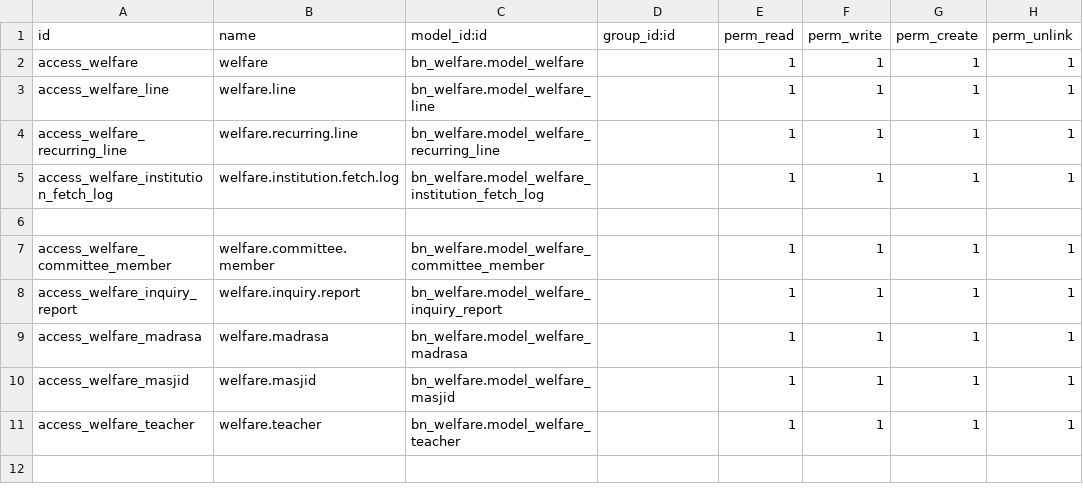
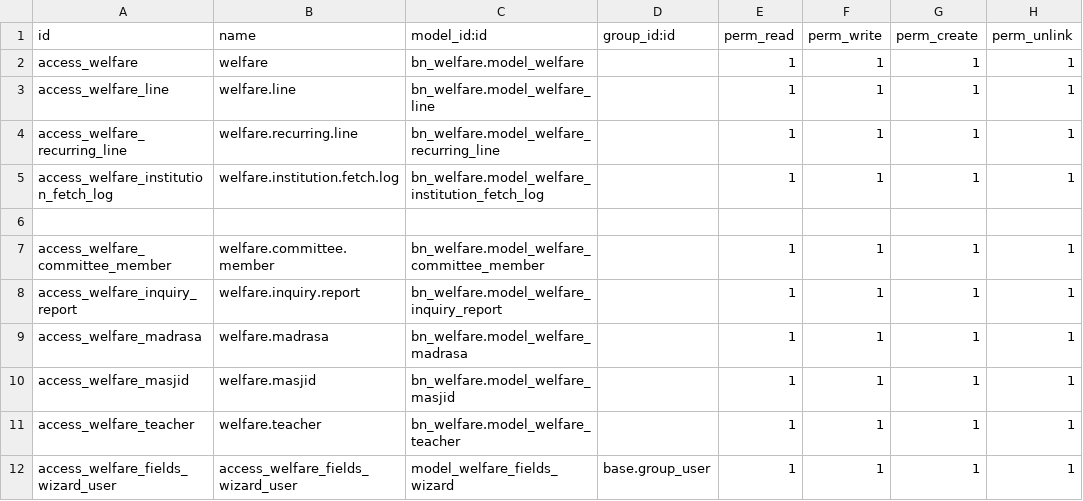
Before and after one commit to Saylani-Welfare-Trust/swit-odoo, a CSV file: custom-addons/bn_welfare/security/ir.model.access.csv, drawn as a sheet; the diff names each change by its address in the sheet, - before the commit and + after, or states it on an @@ line.

```diff
--- a/custom-addons/bn_welfare/security/ir.model.access.csv
+++ b/custom-addons/bn_welfare/security/ir.model.access.csv
+row 12: access_welfare_fields_wizard_user | access_welfare_fields_wizard_user | model_welfare_fields_wizard | base.group_user | 1 | 1 | 1 | 1
```
Also changed, not shown: custom-addons/bn_advance_donation/security/ir.model.access.csv, 23 other files.
